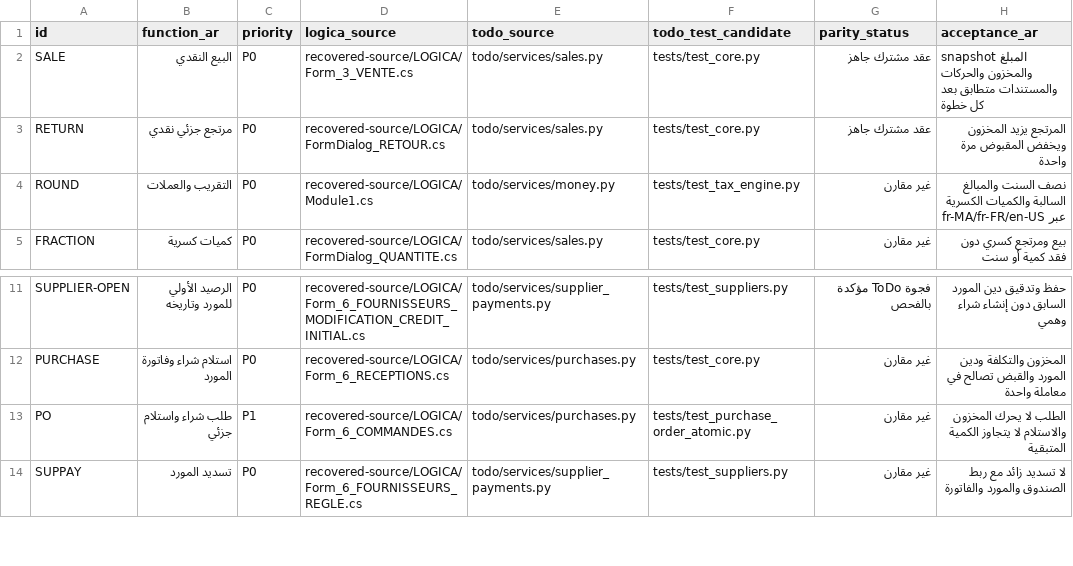
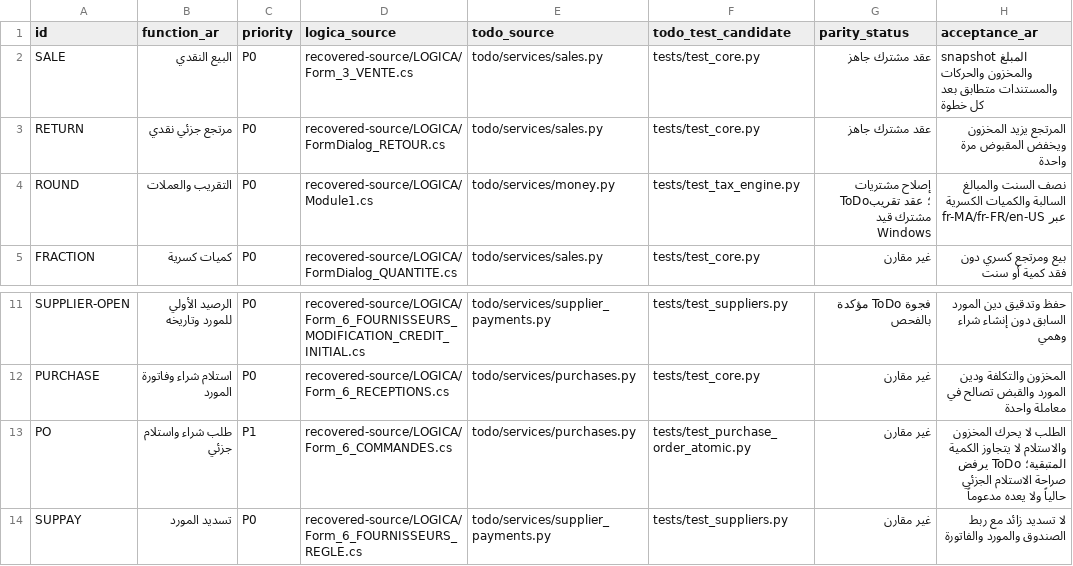
Before and after one commit to hmasprod-a11y/LOGICA-Recovery, a CSV file: validation/feature-matrix.csv, drawn as a sheet; only a part is shown, gaps mark what is left out.

```diff
--- a/validation/feature-matrix.csv
+++ b/validation/feature-matrix.csv
@@ -3,3 +3,3 @@ SALE,البيع النقدي,P0,recovered-source/LOGICA/Form_3_VENTE.cs,todo/ser
 RETURN,مرتجع جزئي نقدي,P0,recovered-source/LOGICA/FormDialog_RETOUR.cs,todo/services/sales.py,tests/test_core.py,عقد مشترك جاهز,المرتجع يزيد المخزون ويخفض المقبوض مرة واحدة
-ROUND,التقريب والعملات,P0,recovered-source/LOGICA/Module1.cs,todo/services/money.py,tests/test_tax_engine.py,غير مقارن,نصف السنت والمبالغ السالبة والكميات الكسرية عبر fr-MA/fr-FR/en-US
+ROUND,التقريب والعملات,P0,recovered-source/LOGICA/Module1.cs,todo/services/money.py,tests/test_tax_engine.py,إصلاح مشتريات ToDo؛ عقد تقريب مشترك قيد Windows,نصف السنت والمبالغ السالبة والكميات الكسرية عبر fr-MA/fr-FR/en-US
 FRACTION,كميات كسرية,P0,recovered-source/LOGICA/FormDialog_QUANTITE.cs,todo/services/sales.py,tests/test_core.py,غير مقارن,بيع ومرتجع كسري دون فقد كمية أو سنت
@@ -12,3 +12,3 @@ SUPPLIER-OPEN,الرصيد الأولي للمورد وتاريخه,P0,recovered
 PURCHASE,استلام شراء وفاتورة المورد,P0,recovered-source/LOGICA/Form_6_RECEPTIONS.cs,todo/services/purchases.py,tests/test_core.py,غير مقارن,المخزون والتكلفة ودين المورد والقبض تصالح في معاملة واحدة
-PO,طلب شراء واستلام جزئي,P1,recovered-source/LOGICA/Form_6_COMMANDES.cs,todo/services/purchases.py,tests/test_purchase_order_atomic.py,غير مقارن,الطلب لا يحرك المخزون والاستلام لا يتجاوز الكمية المتبقية
+PO,طلب شراء واستلام جزئي,P1,recovered-source/LOGICA/Form_6_COMMANDES.cs,todo/services/purchases.py,tests/test_purchase_order_atomic.py,غير مقارن,الطلب لا يحرك المخزون والاستلام لا يتجاوز الكمية المتبقية؛ ToDo يرفض صراحة الاستلام الجزئي حالياً ولا يعده مدعوماً
 SUPPAY,تسديد المورد,P0,recovered-source/LOGICA/Form_6_FOURNISSEURS_REGLE.cs,todo/services/supplier_payments.py,tests/test_suppliers.py,غير مقارن,لا تسديد زائد مع ربط الصندوق والمورد والفاتورة
```
Also changed, not shown: 3 other files.
